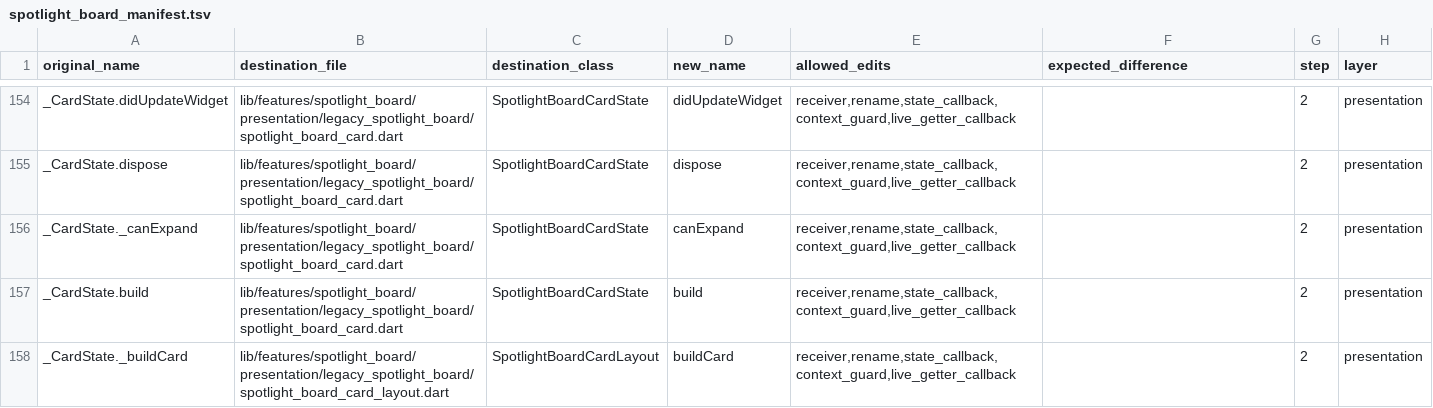
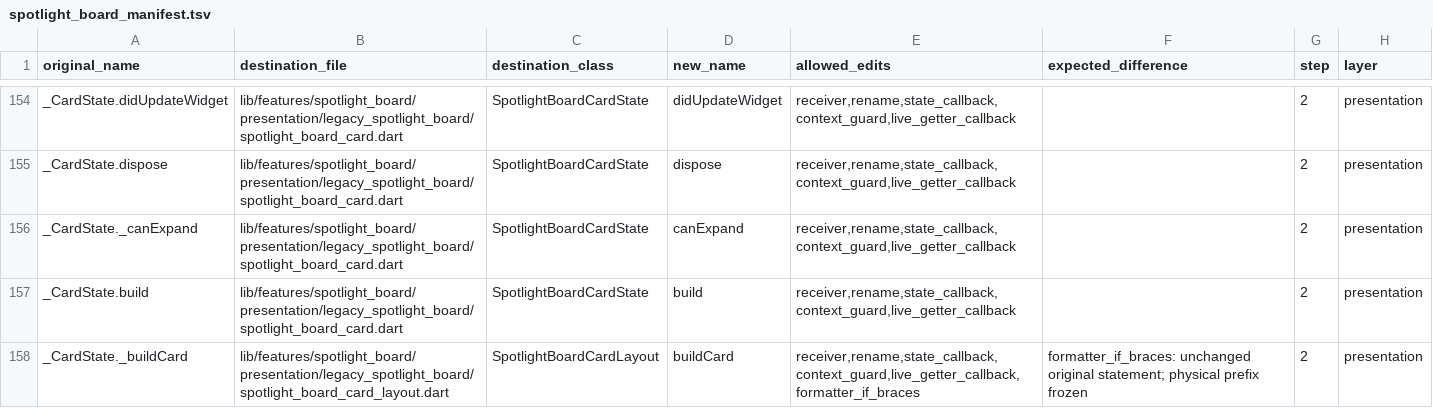
Before and after one commit to varunsalian/debrify, a TSV file: dev/tool/spotlight_board_manifest.tsv, drawn as a sheet; only a part is shown, gaps mark what is left out.

```diff
--- a/dev/tool/spotlight_board_manifest.tsv
+++ b/dev/tool/spotlight_board_manifest.tsv
@@ -157,2 +157,2 @@ _CardState._canExpand	lib/features/spotlight_board/presentation/legacy_spotlight
 _CardState.build	lib/features/spotlight_board/presentation/legacy_spotlight_board/spotlight_board_card.dart	SpotlightBoardCardState	build	receiver,rename,state_callback,context_guard,live_getter_callback		2	presentation
-_CardState._buildCard	lib/features/spotlight_board/presentation/legacy_spotlight_board/spotlight_board_card_layout.dart	SpotlightBoardCardLayout	buildCard	receiver,rename,state_callback,context_guard,live_getter_callback		2	presentation
+_CardState._buildCard	lib/features/spotlight_board/presentation/legacy_spotlight_board/spotlight_board_card_layout.dart	SpotlightBoardCardLayout	buildCard	receiver,rename,state_callback,context_guard,live_getter_callback,formatter_if_braces	formatter_if_braces: unchanged original statement; physical prefix frozen	2	presentation
```
Also changed, not shown: 14 other files.
